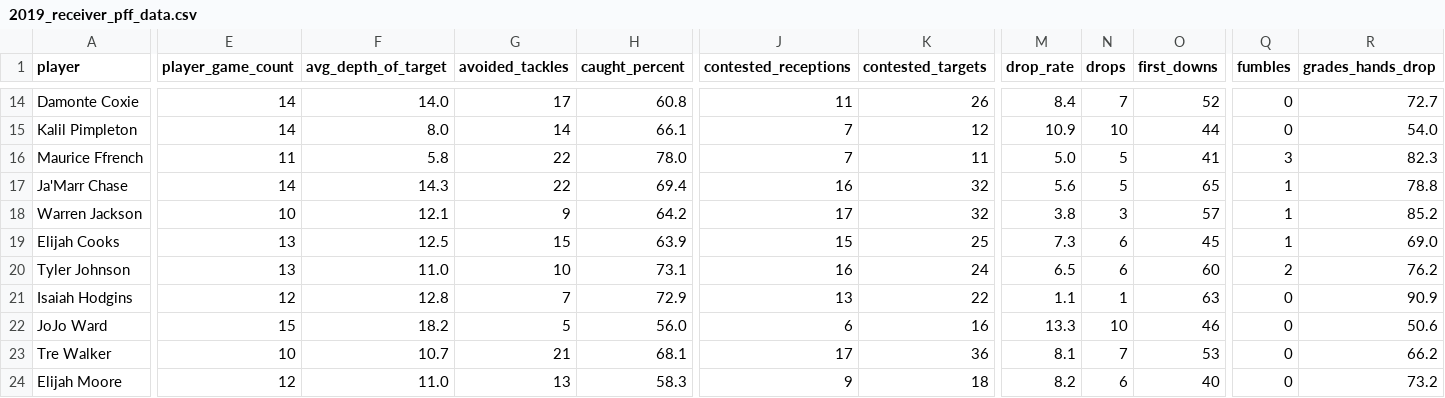
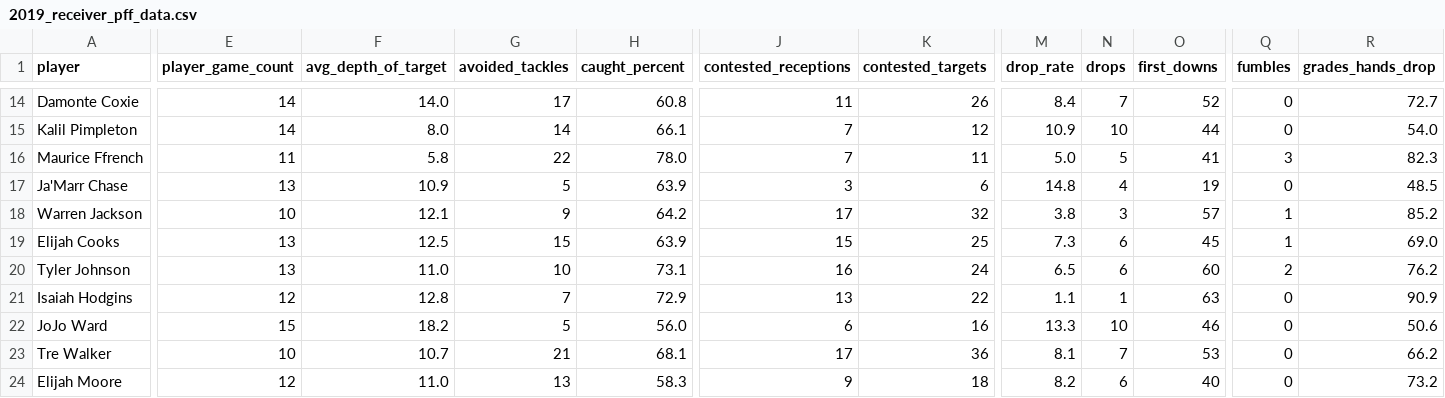
Before and after one commit to Duke-Sports-Analytics-Club/ncaa-receivers-project, a CSV file: data_pff_receiver/2019_receiver_pff_data.csv, drawn as a sheet; only a part is shown, gaps mark what is left out; the diff covers the shown part only; the diff names each change by its address in the sheet, - before the commit and + after, or states it on an @@ line.

```diff
--- a/data_pff_receiver/2019_receiver_pff_data.csv
+++ b/data_pff_receiver/2019_receiver_pff_data.csv
-E17 (player_game_count): 14
+E17 (player_game_count): 13
-F17 (avg_depth_of_target): 14.3
+F17 (avg_depth_of_target): 10.9
-G17 (avoided_tackles): 22
+G17 (avoided_tackles): 5
-H17 (caught_percent): 69.4
+H17 (caught_percent): 63.9
-J17 (contested_receptions): 16
+J17 (contested_receptions): 3
-K17 (contested_targets): 32
+K17 (contested_targets): 6
-M17 (drop_rate): 5.6
+M17 (drop_rate): 14.8
-N17 (drops): 5
+N17 (drops): 4
-O17 (first_downs): 65
+O17 (first_downs): 19
-Q17 (fumbles): 1
+Q17 (fumbles): 0
-R17 (grades_hands_drop): 78.8
+R17 (grades_hands_drop): 48.5
```
Also changed, not shown: 21 edited cells elsewhere in this file, data_pff_receiver/2018_receiver_pff_data.csv, data_pff_receiver/2020_receiver_pff_data.csv, 1 other file.
